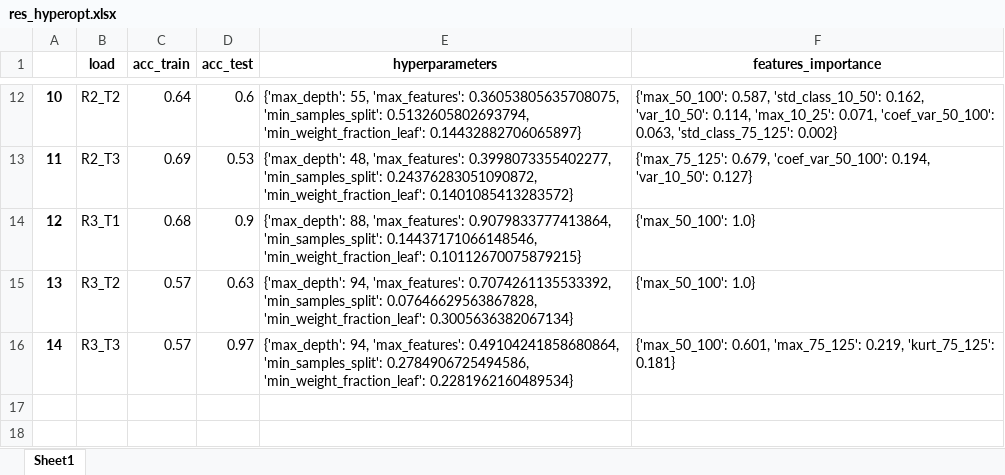
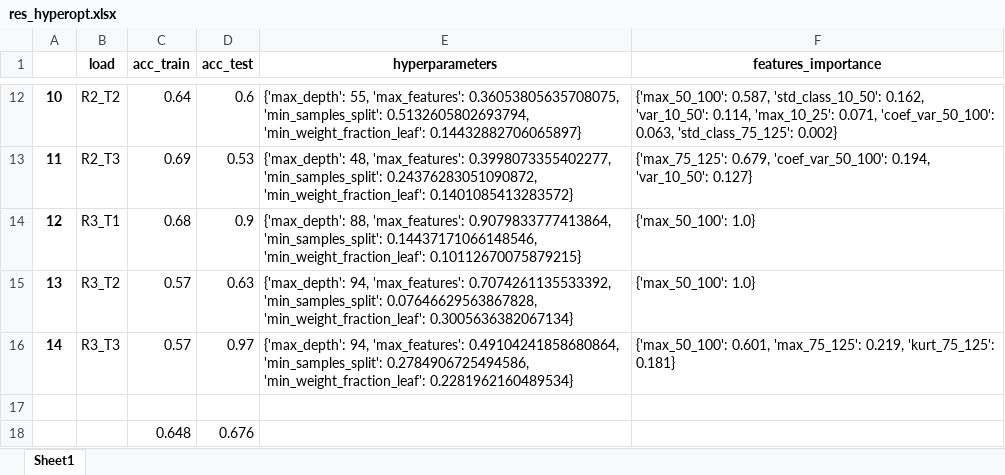
Before and after one commit to Giovannibriglia/Bearing-fault-detection-and-recognition-from-supply-currents-with-decision-trees, an Excel workbook: results_curr/DT/125Hz_3classes/res_hyperopt.xlsx, sheet Sheet1, drawn as a sheet; only a part is shown, gaps mark what is left out; values as stored, in another font and other column widths than the file's, no borders; the diff names each change by its address in the sheet, - before the commit and + after, or states it on an @@ line.

```diff
--- a/results_curr/DT/125Hz_3classes/res_hyperopt.xlsx (sheet Sheet1)
+++ b/results_curr/DT/125Hz_3classes/res_hyperopt.xlsx (sheet Sheet1)
+row 17: (empty)
+row 18:  |  | 0.648 | 0.676
```
Also changed, not shown: 11 other files.
